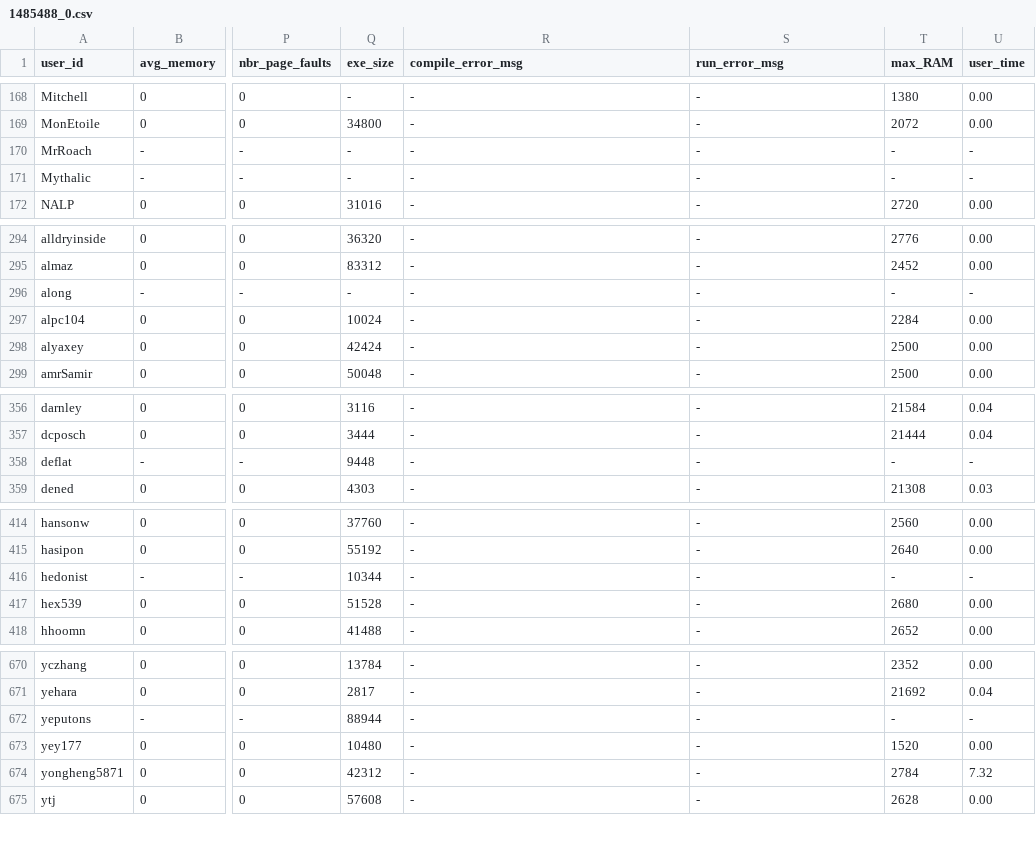
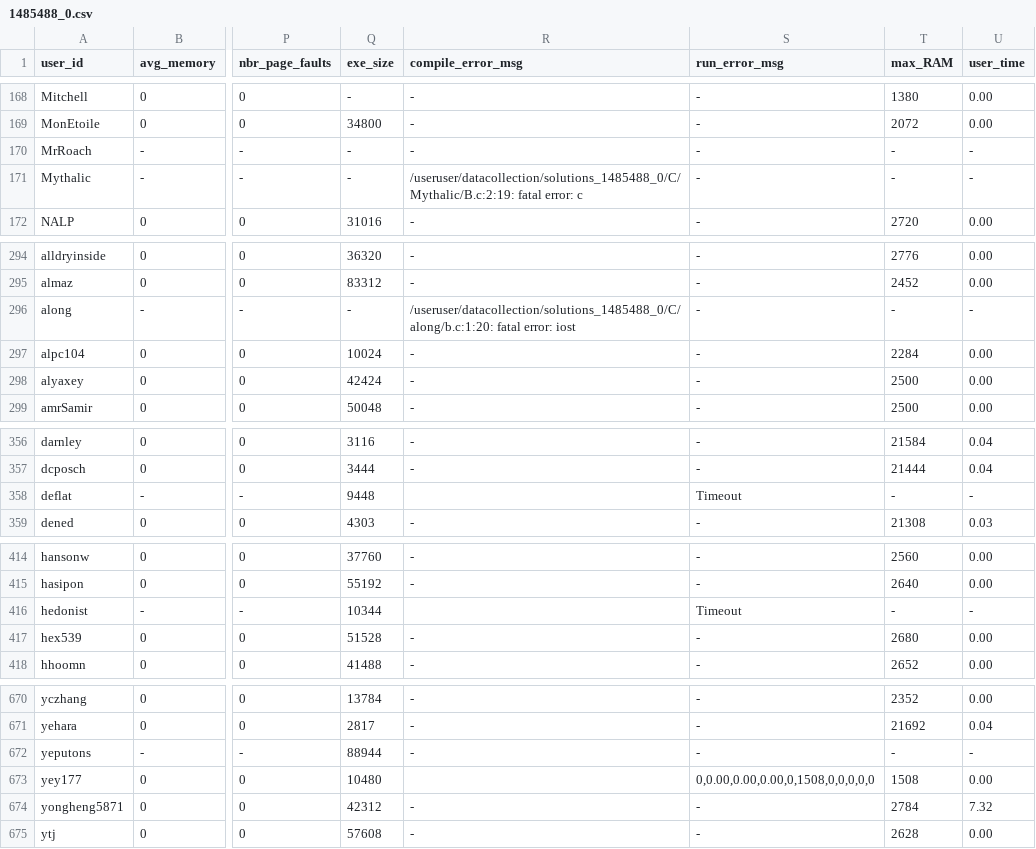
Before and after one commit to emmawestman/GCJ-backup, a CSV file: 1485488_0.csv, drawn as a sheet; only a part is shown, gaps mark what is left out; the diff covers the shown part only; the diff names each change by its address in the sheet, - before the commit and + after, or states it on an @@ line.

```diff
--- a/1485488_0.csv
+++ b/1485488_0.csv
-R171 (compile_error_msg): -
+R171 (compile_error_msg): /useruser/datacollection/solutions_1485488_0/C/Mythalic/B.c:2:19: fatal error: c
-R296 (compile_error_msg): -
+R296 (compile_error_msg): /useruser/datacollection/solutions_1485488_0/C/along/b.c:1:20: fatal error: iost
-R358 (compile_error_msg): -
+R358 (compile_error_msg): (empty)
-S358 (run_error_msg): -
+S358 (run_error_msg): Timeout
-R416 (compile_error_msg): -
+R416 (compile_error_msg): (empty)
-S416 (run_error_msg): -
+S416 (run_error_msg): Timeout
-R673 (compile_error_msg): -
+R673 (compile_error_msg): (empty)
-S673 (run_error_msg): -
+S673 (run_error_msg): 0,0.00,0.00,0.00,0,1508,0,0,0,0,0
-T673 (max_RAM): 1520
+T673 (max_RAM): 1508
```
Also changed, not shown: 20 edited cells elsewhere in this file.
